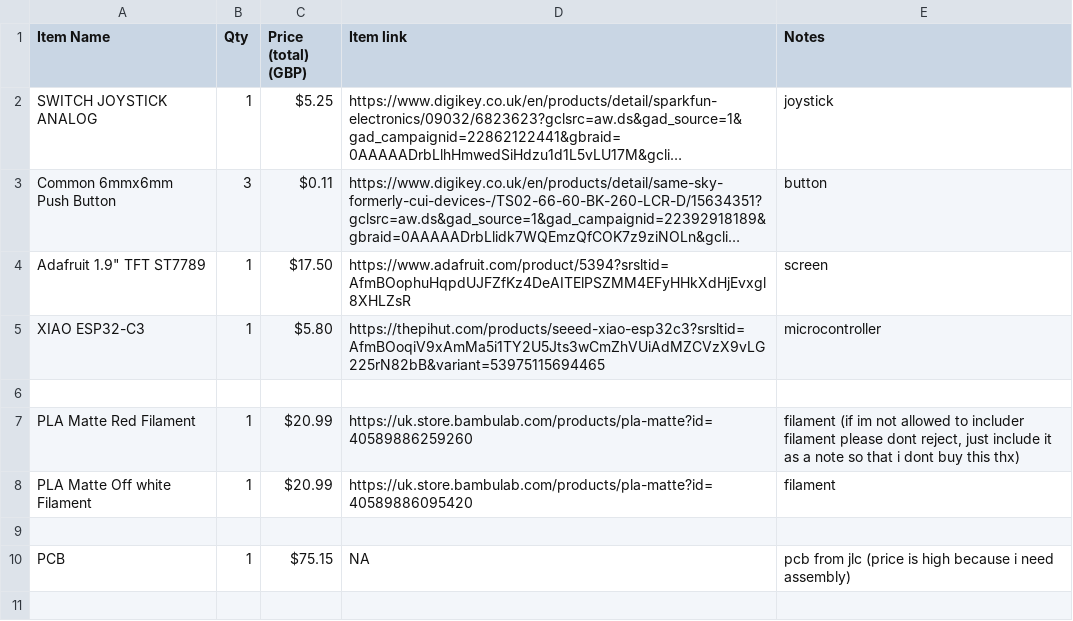
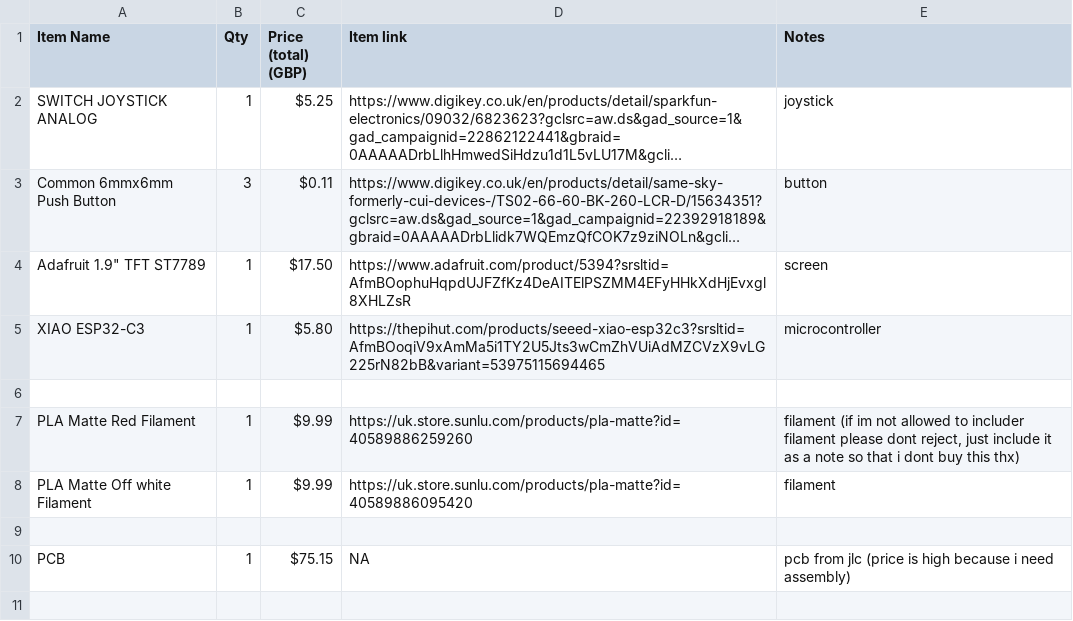
Before and after one commit to RishitJain-dev/Gameboy-Velo, a CSV file: Gameboy Velo - Bill of Materials - Sheet1.csv, drawn as a sheet; only a part is shown; long unchanged cells end in ….

Commit message:
Revise Bill of Materials with updated prices and links
Updated item prices and links in the Bill of Materials.

```diff
--- a/Gameboy Velo - Bill of Materials - Sheet1.csv
+++ b/Gameboy Velo - Bill of Materials - Sheet1.csv
@@ -6,4 +6,4 @@ XIAO ESP32-C3,1,$5.80,https://thepihut.com/products/seeed-xiao-esp32c3?srsltid=A
 ,,,,
-PLA Matte Red Filament,1,$20.99,https://uk.store.bambulab.com/products/pla-matte?id=40589886259260,"filament (if im not allowed to includer filament please dont reject, just include it as a note so that i dont buy this thx)"
-PLA Matte Off white Filament,1,$20.99,https://uk.store.bambulab.com/products/pla-matte?id=40589886095420,filament
+PLA Matte Red Filament,1,$9.99,https://uk.store.sunlu.com/products/pla-matte?id=40589886259260,"filament (if im not allowed to includer filament please dont reject, just include it as a note so that i dont buy this thx)"
+PLA Matte Off white Filament,1,$9.99,https://uk.store.sunlu.com/products/pla-matte?id=40589886095420,filament
 ,,,,
```
